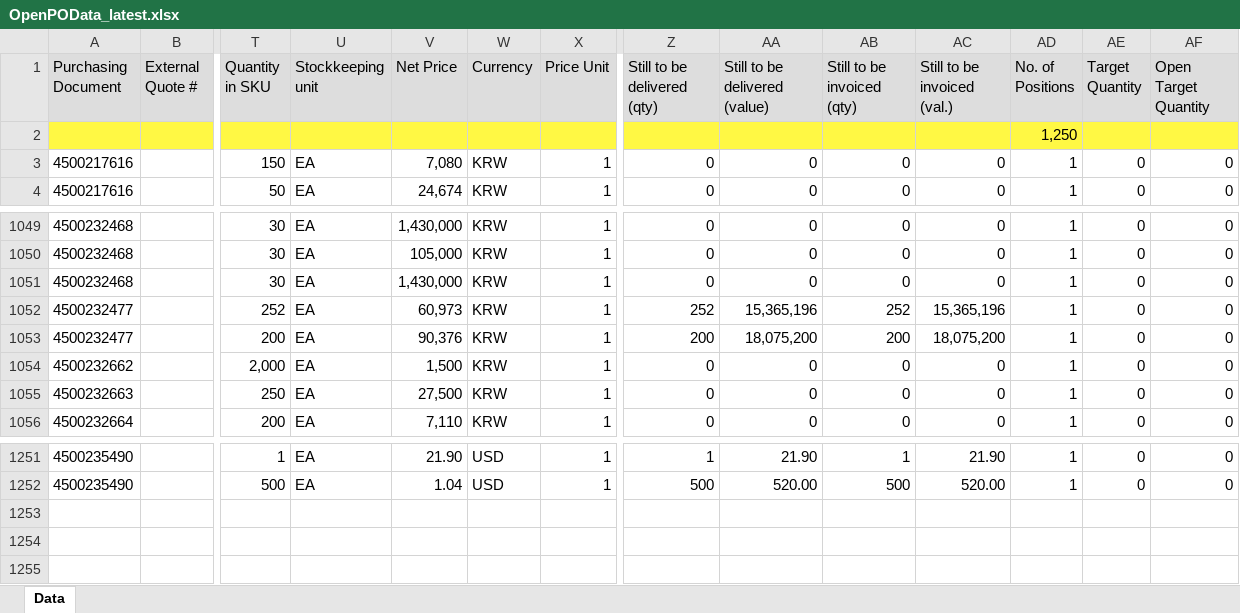
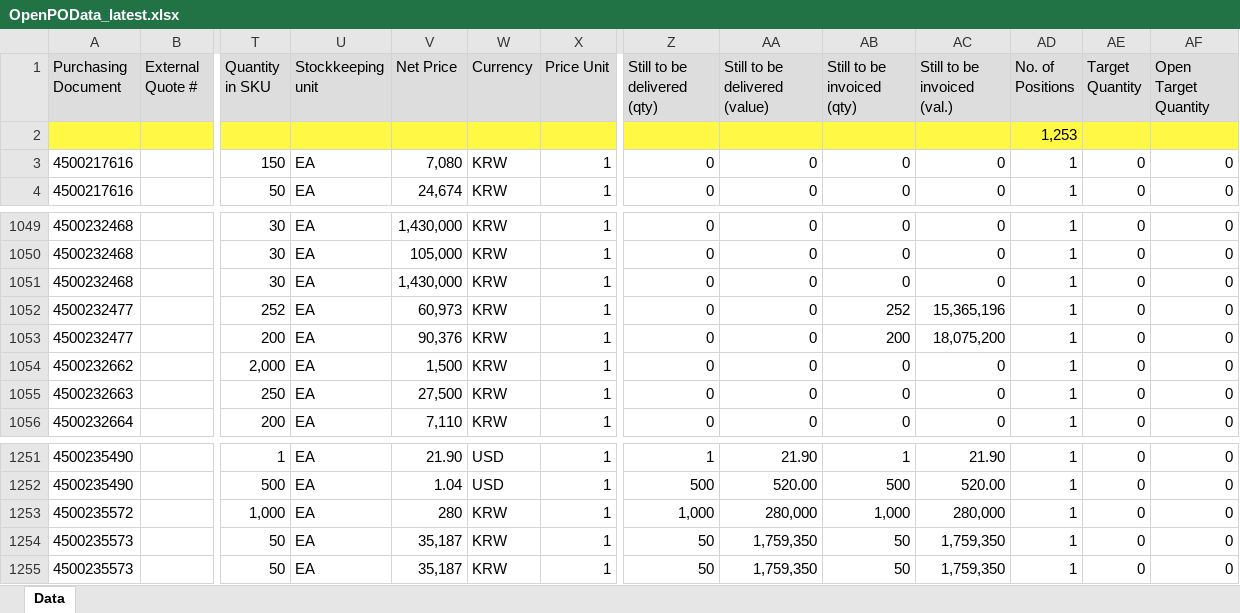
Before and after one commit to wjdwlals9545-arch/pbk-warehouse, an Excel workbook: public/data/OpenPOData_latest.xlsx, sheet Data, drawn as a sheet; only a part is shown, gaps mark what is left out; values as stored, in another font and other column widths than the file's, no borders; charts and pictures not drawn; rows hold the shown columns only; the diff names each change by its address in the sheet, - before the commit and + after, or states it on an @@ line.

Commit message:
Auto-update OpenPOData (2026-03-25 14:05)

```diff
--- a/public/data/OpenPOData_latest.xlsx (sheet Data)
+++ b/public/data/OpenPOData_latest.xlsx (sheet Data)
-AD2 (No. of Positions): 1,250
+AD2 (No. of Positions): 1,253
-Z1052 (Still to be delivered (qty)): 252
+Z1052 (Still to be delivered (qty)): 0
-AA1052 (Still to be delivered (value)): 15,365,196
+AA1052 (Still to be delivered (value)): 0
-Z1053 (Still to be delivered (qty)): 200
+Z1053 (Still to be delivered (qty)): 0
-AA1053 (Still to be delivered (value)): 18,075,200
+AA1053 (Still to be delivered (value)): 0
+row 1253: 4500235572 |  | 1,000 | EA | 280 | KRW | 1 | 1,000 | 280,000 | 1,000 | 280,000 | 1 | 0 | 0
+row 1254: 4500235573 |  | 50 | EA | 35,187 | KRW | 1 | 50 | 1,759,350 | 50 | 1,759,350 | 1 | 0 | 0
+row 1255: 4500235573 |  | 50 | EA | 35,187 | KRW | 1 | 50 | 1,759,350 | 50 | 1,759,350 | 1 | 0 | 0
```
